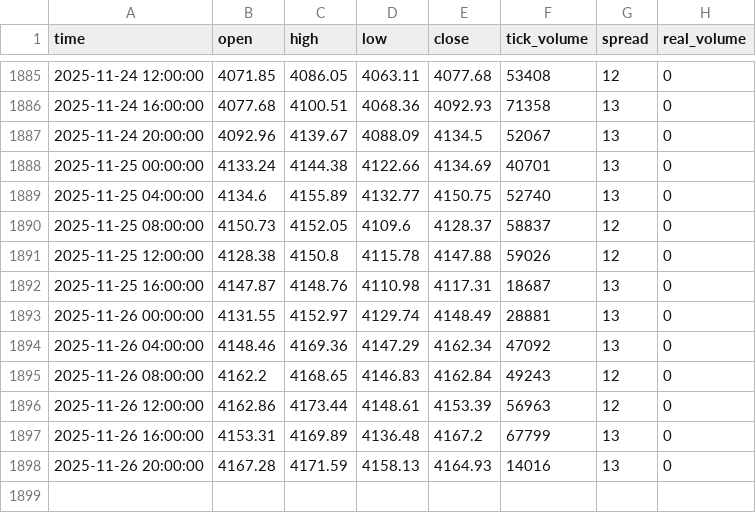
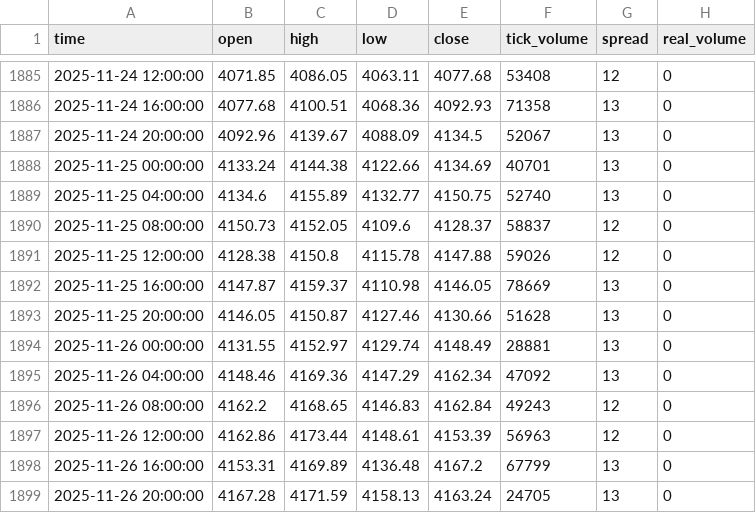
Before and after one commit to aresCharcaC/MonedaPredict, a CSV file: datos/oro_datos.csv, drawn as a sheet; only a part is shown, gaps mark what is left out.

```diff
--- a/datos/oro_datos.csv
+++ b/datos/oro_datos.csv
@@ -1891,3 +1891,4 @@ time,open,high,low,close,tick_volume,spread,real_volume
 2025-11-25 12:00:00,4128.38,4150.8,4115.78,4147.88,59026,12,0
-2025-11-25 16:00:00,4147.87,4148.76,4110.98,4117.31,18687,13,0
+2025-11-25 16:00:00,4147.87,4159.37,4110.98,4146.05,78669,13,0
+2025-11-25 20:00:00,4146.05,4150.87,4127.46,4130.66,51628,13,0
 2025-11-26 00:00:00,4131.55,4152.97,4129.74,4148.49,28881,13,0
@@ -1897,2 +1898,2 @@ time,open,high,low,close,tick_volume,spread,real_volume
 2025-11-26 16:00:00,4153.31,4169.89,4136.48,4167.2,67799,13,0
-2025-11-26 20:00:00,4167.28,4171.59,4158.13,4164.93,14016,13,0
+2025-11-26 20:00:00,4167.28,4171.59,4158.13,4163.24,24705,13,0
```
Also changed, not shown: datos/eurusd_con_oro.csv, datos/eurusd_con_sentimiento.csv, 22 other files.
